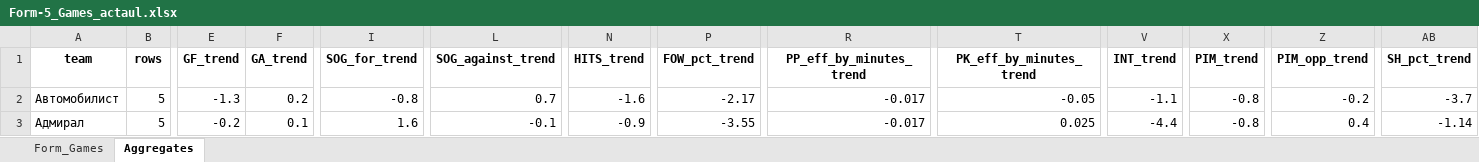
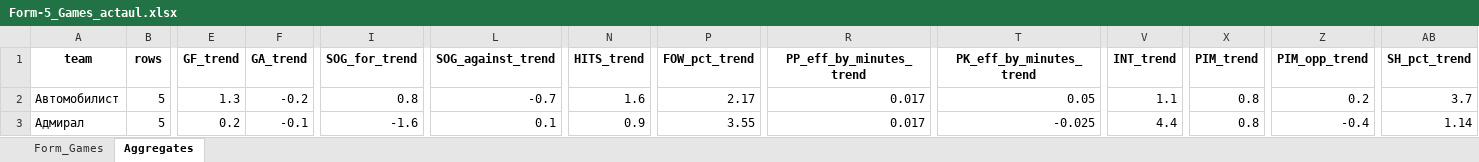
Before and after one commit to GG-Andrew/khl-cloud-results, an Excel workbook: khl/Form-5_Games_actaul.xlsx, sheet Aggregates, drawn as a sheet; only a part is shown, gaps mark what is left out; values as stored, in another font and other column widths than the file's, no borders; the diff covers the shown part only; the diff names each change by its address in the sheet, - before the commit and + after, or states it on an @@ line.

```diff
--- a/khl/Form-5_Games_actaul.xlsx (sheet Aggregates)
+++ b/khl/Form-5_Games_actaul.xlsx (sheet Aggregates)
-E2 (GF_trend): -1.3
+E2 (GF_trend): 1.3
-F2 (GA_trend): 0.2
+F2 (GA_trend): -0.2
-I2 (SOG_for_trend): -0.8
+I2 (SOG_for_trend): 0.8
-L2 (SOG_against_trend): 0.7
+L2 (SOG_against_trend): -0.7
-N2 (HITS_trend): -1.6
+N2 (HITS_trend): 1.6
-P2 (FOW_pct_trend): -2.17
+P2 (FOW_pct_trend): 2.17
-R2:R3 (PP_eff_by_minutes_trend): -0.017
+R2:R3 (PP_eff_by_minutes_trend): 0.017
-T2 (PK_eff_by_minutes_trend): -0.05
+T2 (PK_eff_by_minutes_trend): 0.05
-V2 (INT_trend): -1.1
+V2 (INT_trend): 1.1
-X2:X3 (PIM_trend): -0.8
+X2:X3 (PIM_trend): 0.8
-Z2 (PIM_opp_trend): -0.2
+Z2 (PIM_opp_trend): 0.2
-AB2 (SH_pct_trend): -3.7
+AB2 (SH_pct_trend): 3.7
-E3 (GF_trend): -0.2
+E3 (GF_trend): 0.2
-F3 (GA_trend): 0.1
+F3 (GA_trend): -0.1
-I3 (SOG_for_trend): 1.6
+I3 (SOG_for_trend): -1.6
-L3 (SOG_against_trend): -0.1
+L3 (SOG_against_trend): 0.1
-N3 (HITS_trend): -0.9
+N3 (HITS_trend): 0.9
-P3 (FOW_pct_trend): -3.55
+P3 (FOW_pct_trend): 3.55
-T3 (PK_eff_by_minutes_trend): 0.025
+T3 (PK_eff_by_minutes_trend): -0.025
-V3 (INT_trend): -4.4
+V3 (INT_trend): 4.4
-Z3 (PIM_opp_trend): 0.4
+Z3 (PIM_opp_trend): -0.4
-AB3 (SH_pct_trend): -1.14
+AB3 (SH_pct_trend): 1.14
```
Also changed, not shown: 119 edited cells elsewhere in this sheet, khl/Form-5_Games_home_away.xlsx, khl/Injuries_Master_Clubs.xlsx, 8 other files.
